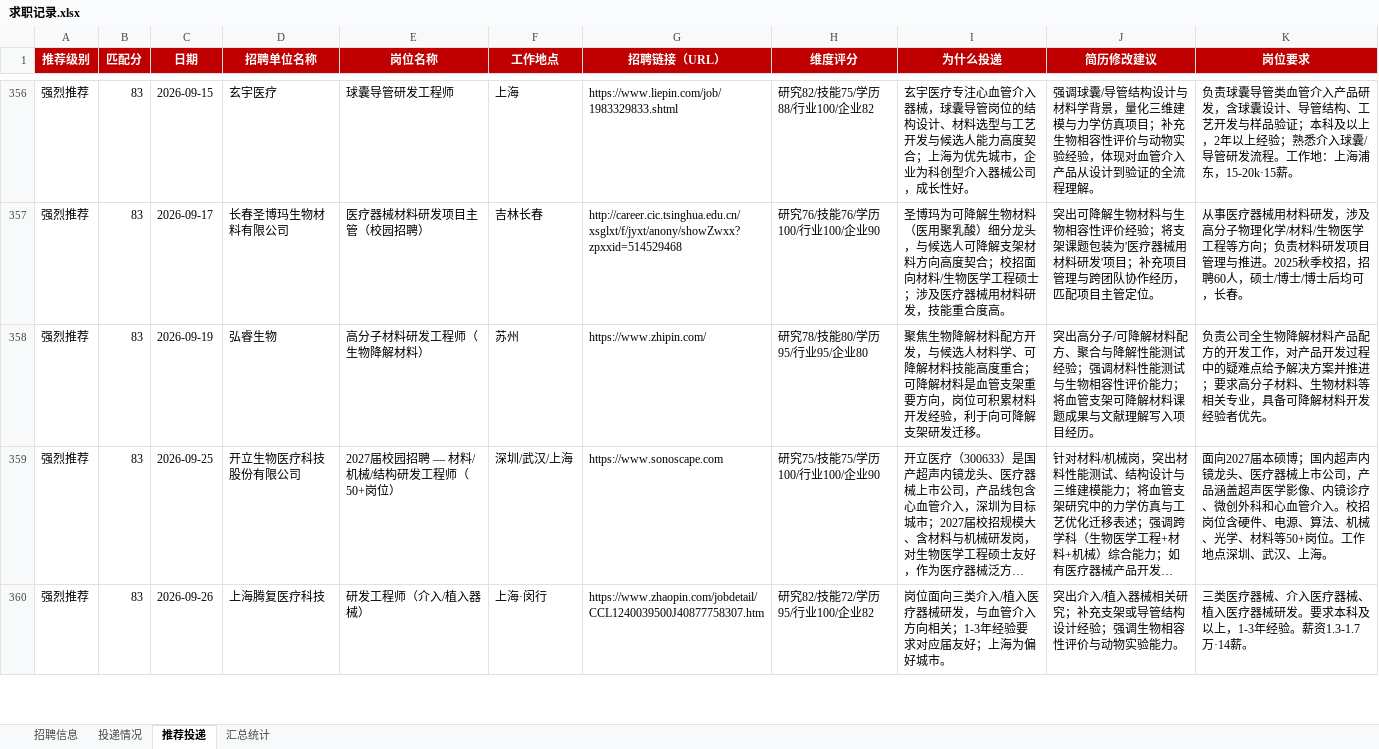
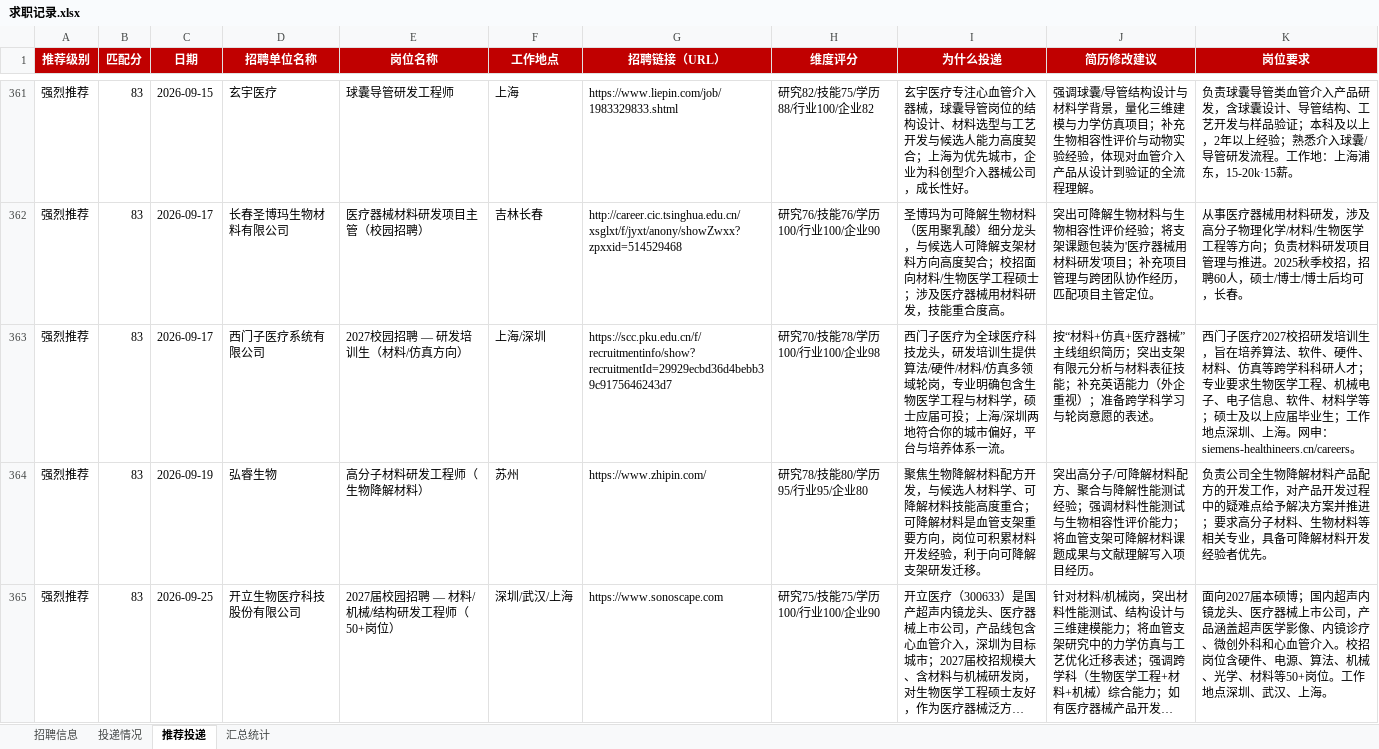
Before and after one commit to Zhengjinweizai/ob-search-vascular-stent, an Excel workbook: 求职记录.xlsx, sheet 推荐投递, drawn as a sheet; only a part is shown, gaps mark what is left out; the shorter side is filled out with more unchanged rows; long unchanged cells end in …; values as stored, in another font and other column widths than the file's, no borders; the diff covers the shown part only; the diff names each change by its address in the sheet, - before the commit and + after, or states it on an @@ line.

```diff
--- a/求职记录.xlsx (sheet 推荐投递)
+++ b/求职记录.xlsx (sheet 推荐投递)
+row 363: 强烈推荐 | 83 | 2026-09-17 | 西门子医疗系统有限公司 | 2027校园招聘 — 研发培训生（材料/仿真方向） | 上海/深圳 | https://scc.pku.edu.cn/f/recruitmentinfo/show?recruitmentId=29929ecbd36d4bebb39c9175646243d7 | 研究70/技能78/学历100/行业100/企业98 | 西门子医疗为全球医疗科技龙头，研发培训生提供算法/硬件/材料/仿真多领域轮岗，专业明确包含生物医学工程与材料学，硕士应届可投；上海/深圳两地符合你的城市偏好，平台与培养体系一流。 | 按“材料+仿真+医疗器械”主线组织简历；突出支架有限元分析与材料表征技能；补充英语能力（外企重视）；准备跨学科学习与轮岗意愿的表述。 | 西门子医疗2027校招研发培训生，旨在培养算法、软件、硬件、材料、仿真等跨学科科研人才；专业要求生物医学工程、机械电子、电子信息、软件、材料学等；硕士及以上应届毕业生；工作地点深圳、上海。网申：siemens-healthineers.cn/careers。
```
Also changed, not shown: 6 added rows elsewhere in this sheet, sheet 招聘信息, sheet 汇总统计, 2 other files.
